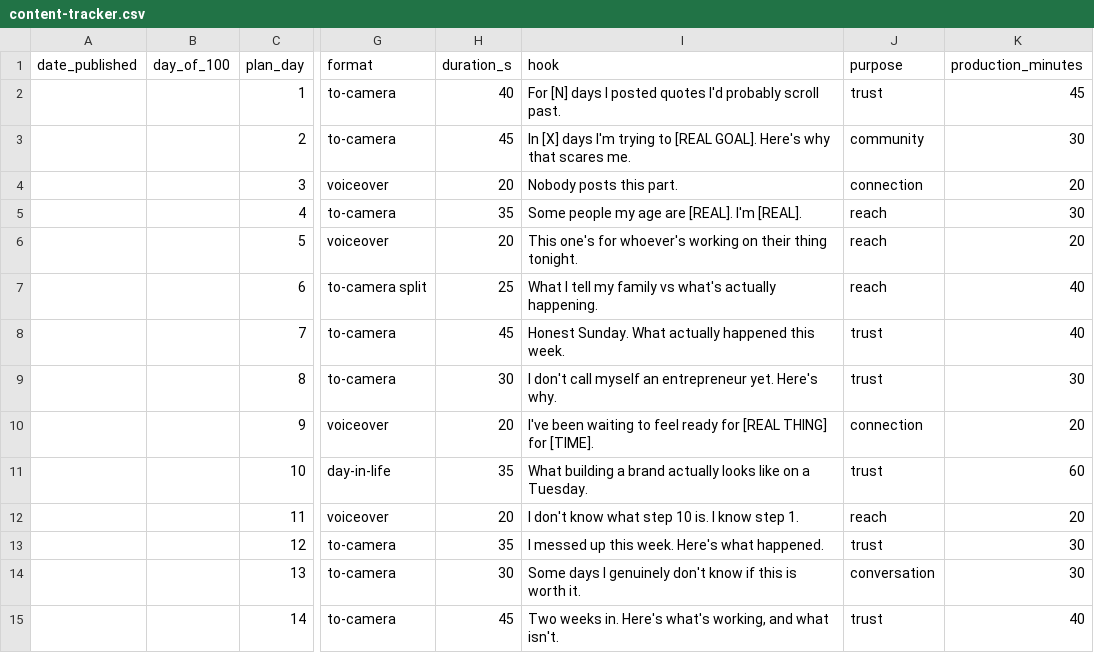
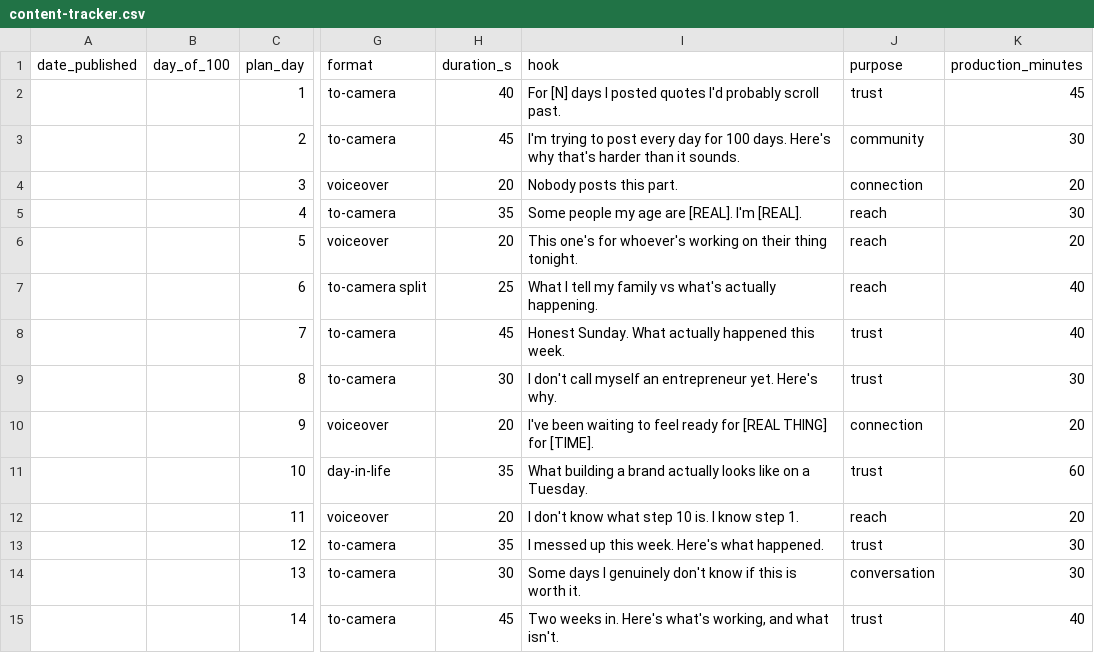
Before and after one commit to jakelavoiee-creator/Jac-Personal-brand, a CSV file: brand/personal-brand/content-tracker.csv, drawn as a sheet; only a part is shown, gaps mark what is left out; the diff names each change by its address in the sheet, - before the commit and + after, or states it on an @@ line.

```diff
--- a/brand/personal-brand/content-tracker.csv
+++ b/brand/personal-brand/content-tracker.csv
-I3 (hook): In [X] days I'm trying to [REAL GOAL]. Here's why that scares me.
+I3 (hook): I'm trying to post every day for 100 days. Here's why that's harder than it sounds.
```
Also changed, not shown: 2 other files.
